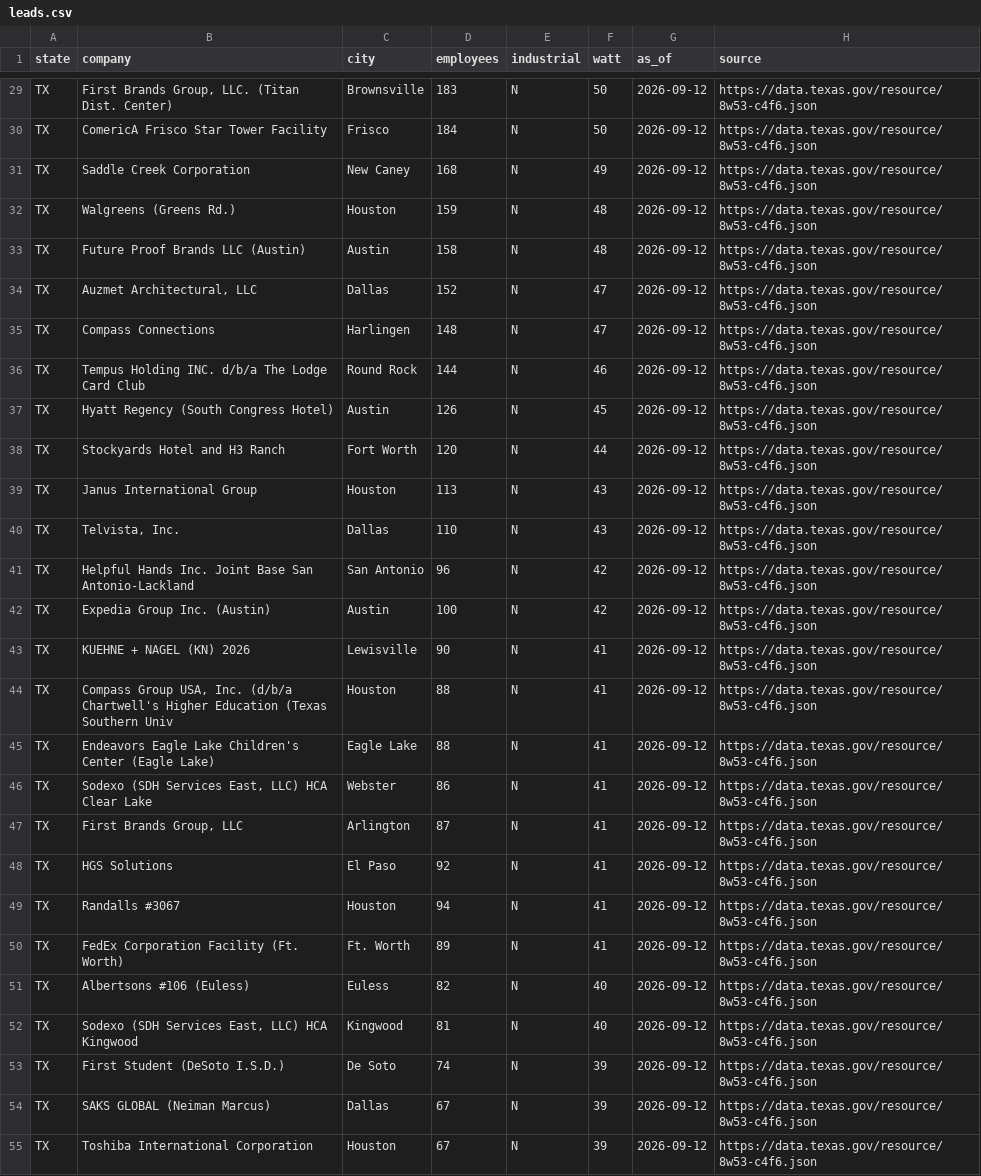
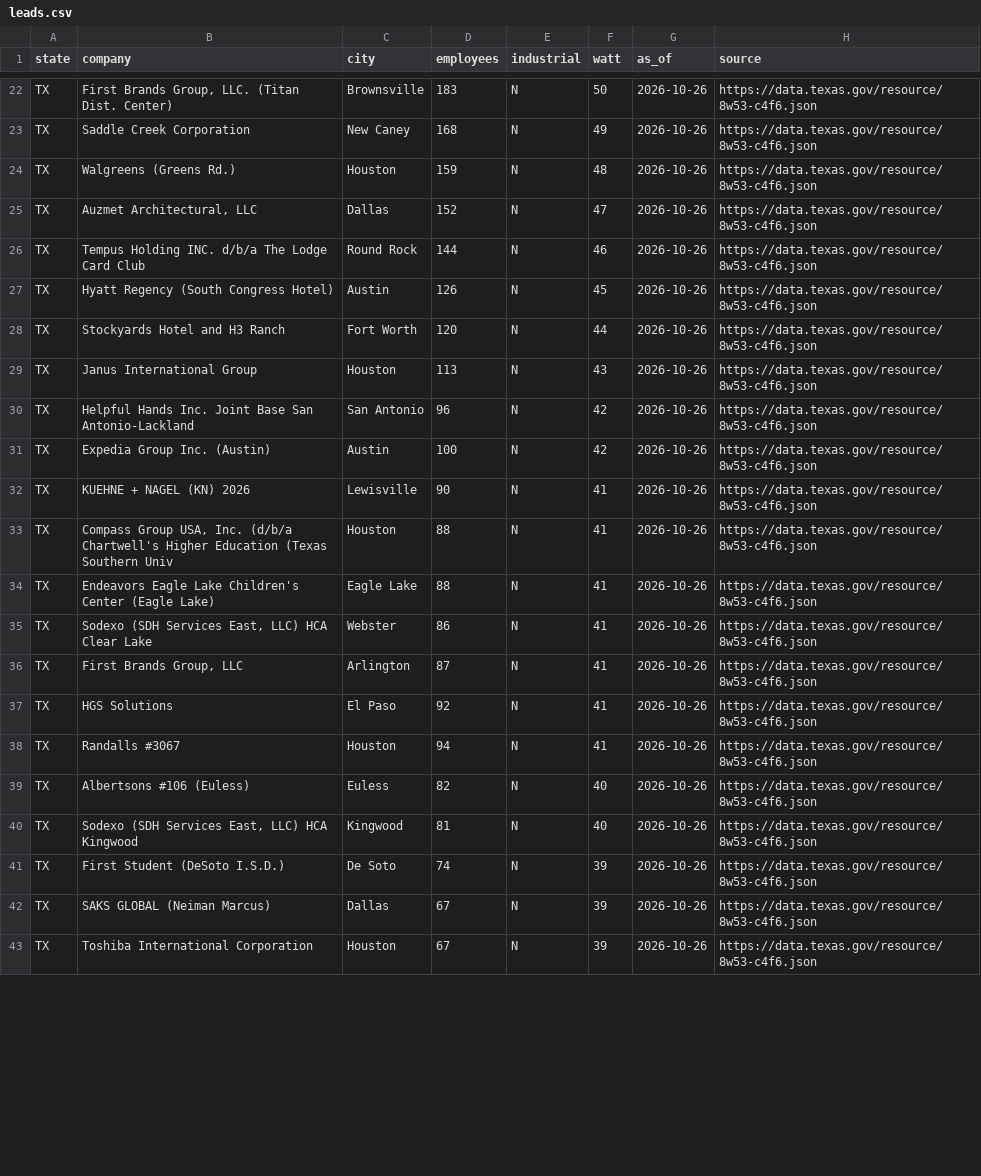
Before and after one commit to dgoikhman/wattscore, a CSV file: data/leads.csv, drawn as a sheet; only a part is shown, gaps mark what is left out; removed rows and columns are numbered as before the commit, all else as after; the diff covers the shown part only; the diff names each change by its address in the sheet, - before the commit and + after, or states it on an @@ line.

```diff
--- a/data/leads.csv
+++ b/data/leads.csv
-G22 (as_of): 2026-09-12
+G22 (as_of): 2026-10-26
-row 30: TX | ComericA Frisco Star Tower Facility | Frisco | 184 | N | 50 | 2026-09-12 | https://data.texas.gov/resource/8w53-c4f6.json
-G23:G24 (as_of): 2026-09-12
+G23:G24 (as_of): 2026-10-26
-row 33: TX | Future Proof Brands LLC (Austin) | Austin | 158 | N | 48 | 2026-09-12 | https://data.texas.gov/resource/8w53-c4f6.json
-G25 (as_of): 2026-09-12
+G25 (as_of): 2026-10-26
-row 35: TX | Compass Connections | Harlingen | 148 | N | 47 | 2026-09-12 | https://data.texas.gov/resource/8w53-c4f6.json
-G26:G29 (as_of): 2026-09-12
+G26:G29 (as_of): 2026-10-26
-row 40: TX | Telvista, Inc. | Dallas | 110 | N | 43 | 2026-09-12 | https://data.texas.gov/resource/8w53-c4f6.json
-G30:G38 (as_of): 2026-09-12
+G30:G38 (as_of): 2026-10-26
-row 50: TX | FedEx Corporation Facility (Ft. Worth) | Ft. Worth | 89 | N | 41 | 2026-09-12 | https://data.texas.gov/resource/8w53-c4f6.json
-G39:G43 (as_of): 2026-09-12
+G39:G43 (as_of): 2026-10-26
```
Also changed, not shown: 9 removed rows and 36 edited cells elsewhere in this file, 4 other files.
